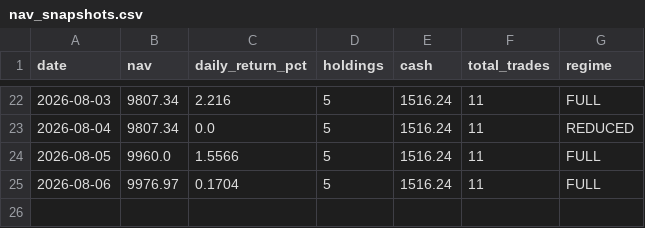
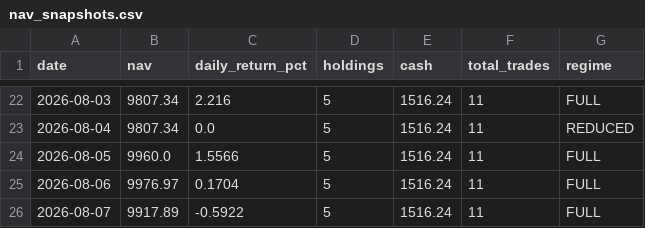
Before and after one commit to Chyde2010/momentum_rotation_improved, a CSV file: data/nav_snapshots.csv, drawn as a sheet; only a part is shown, gaps mark what is left out.

```diff
--- a/data/nav_snapshots.csv
+++ b/data/nav_snapshots.csv
@@ -25 +25,2 @@ date,nav,daily_return_pct,holdings,cash,total_trades,regime
 2026-08-06,9976.97,0.1704,5,1516.24,11,FULL
+2026-08-07,9917.89,-0.5922,5,1516.24,11,FULL
```
Also changed, not shown: data/portfolio.csv, 2 other files.
